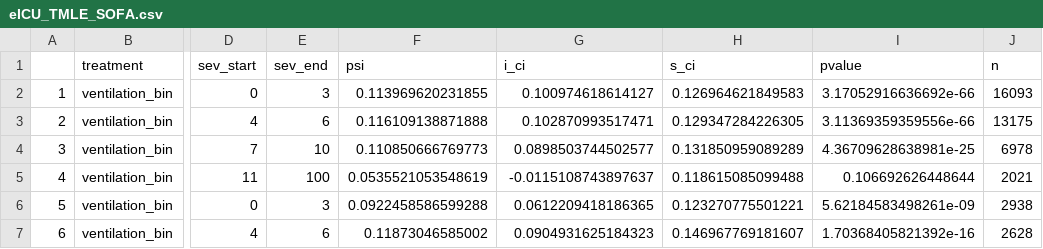
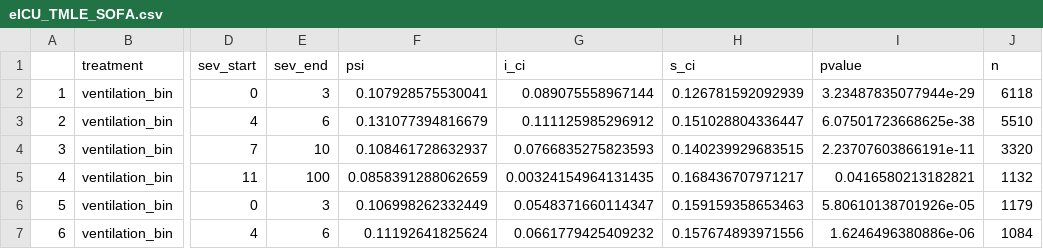
Before and after one commit to joamats/mit-tmle-sepsis, a CSV file: results/eICU_TMLE_SOFA.csv, drawn as a sheet; only a part is shown, gaps mark what is left out; the diff covers the shown part only; the diff names each change by its address in the sheet, - before the commit and + after, or states it on an @@ line.

```diff
--- a/results/eICU_TMLE_SOFA.csv
+++ b/results/eICU_TMLE_SOFA.csv
-F2 (psi): 0.113969620231855
+F2 (psi): 0.107928575530041
-G2 (i_ci): 0.100974618614127
+G2 (i_ci): 0.089075558967144
-H2 (s_ci): 0.126964621849583
+H2 (s_ci): 0.126781592092939
-I2 (pvalue): 3.17052916636692e-66
+I2 (pvalue): 3.23487835077944e-29
-J2 (n): 16093
+J2 (n): 6118
-F3 (psi): 0.116109138871888
+F3 (psi): 0.131077394816679
-G3 (i_ci): 0.102870993517471
+G3 (i_ci): 0.111125985296912
-H3 (s_ci): 0.129347284226305
+H3 (s_ci): 0.151028804336447
-I3 (pvalue): 3.11369359359556e-66
+I3 (pvalue): 6.07501723668625e-38
-J3 (n): 13175
+J3 (n): 5510
-F4 (psi): 0.110850666769773
+F4 (psi): 0.108461728632937
-G4 (i_ci): 0.0898503744502577
+G4 (i_ci): 0.0766835275823593
-H4 (s_ci): 0.131850959089289
+H4 (s_ci): 0.140239929683515
-I4 (pvalue): 4.36709628638981e-25
+I4 (pvalue): 2.23707603866191e-11
-J4 (n): 6978
+J4 (n): 3320
-F5 (psi): 0.0535521053548619
+F5 (psi): 0.0858391288062659
-G5 (i_ci): -0.0115108743897637
+G5 (i_ci): 0.00324154964131435
-H5 (s_ci): 0.118615085099488
+H5 (s_ci): 0.168436707971217
-I5 (pvalue): 0.106692626448644
+I5 (pvalue): 0.0416580213182821
-J5 (n): 2021
+J5 (n): 1132
-F6 (psi): 0.0922458586599288
+F6 (psi): 0.106998262332449
-G6 (i_ci): 0.0612209418186365
+G6 (i_ci): 0.0548371660114347
-H6 (s_ci): 0.123270775501221
+H6 (s_ci): 0.159159358653463
-I6 (pvalue): 5.62184583498261e-09
+I6 (pvalue): 5.80610138701926e-05
-J6 (n): 2938
+J6 (n): 1179
-F7 (psi): 0.11873046585002
+F7 (psi): 0.11192641825624
-G7 (i_ci): 0.0904931625184323
+G7 (i_ci): 0.0661779425409232
-H7 (s_ci): 0.146967769181607
+H7 (s_ci): 0.157674893971556
-I7 (pvalue): 1.70368405821392e-16
+I7 (pvalue): 1.6246496380886e-06
-J7 (n): 2628
+J7 (n): 1084
```
Also changed, not shown: 150 edited cells elsewhere in this file, 4 other files.
